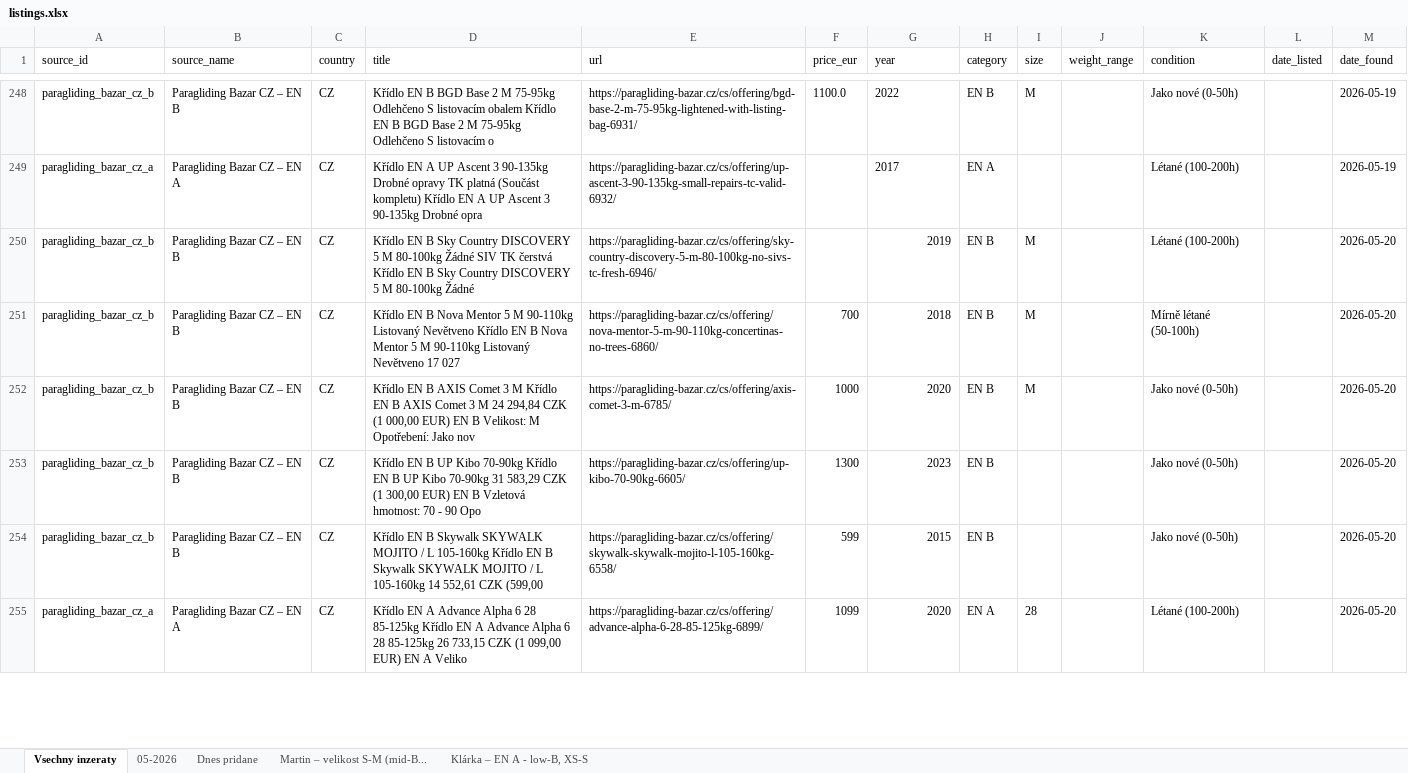
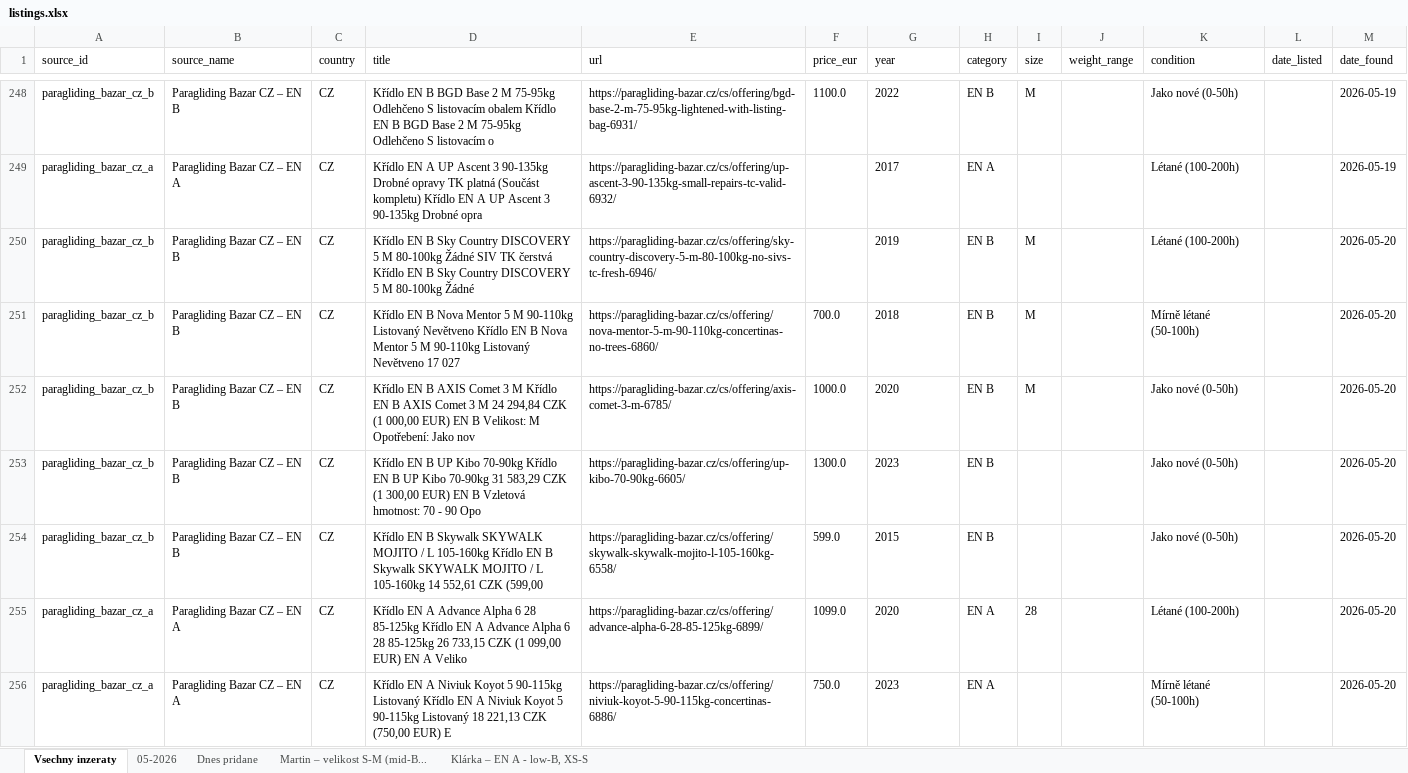
Before and after one commit to zimmema3/paragliding, an Excel workbook: data/bazar_watcher/listings.xlsx, sheet Vsechny inzeraty, drawn as a sheet; only a part is shown, gaps mark what is left out; values as stored, in another font and other column widths than the file's, no borders; the diff covers the shown part only; the diff names each change by its address in the sheet, - before the commit and + after, or states it on an @@ line.

```diff
--- a/data/bazar_watcher/listings.xlsx (sheet Vsechny inzeraty)
+++ b/data/bazar_watcher/listings.xlsx (sheet Vsechny inzeraty)
-G250:G255 alignment: right
+G250:G255 alignment: left
-F251 (price_eur): 700
+F251 (price_eur): 700.0
-F252 (price_eur): 1000
+F252 (price_eur): 1000.0
-F253 (price_eur): 1300
+F253 (price_eur): 1300.0
-F254 (price_eur): 599
+F254 (price_eur): 599.0
-F255 (price_eur): 1099
+F255 (price_eur): 1099.0
+row 256: paragliding_bazar_cz_a | Paragliding Bazar CZ – EN A | CZ | Křídlo EN A Niviuk Koyot 5 90-115kg Listovaný Křídlo EN A Niviuk Koyot 5 90-115kg Listovaný 18 221,13 CZK (750,00 EUR) E | https://paragliding-bazar.cz/cs/offering/niviuk-koyot-5-90-115kg-concertinas-6886/ | 750.0 | 2023 | EN A |  |  | Mírně létané (50-100h) |  | 2026-05-20
```
Also changed, not shown: 5 added rows and 2 edited cells elsewhere in this sheet, sheet 05-2026, sheet Dnes pridane, sheet Klárka – EN A - low-B, XS-S, sheet Martin – velikost S-M (mid-B..., 1 other file.
